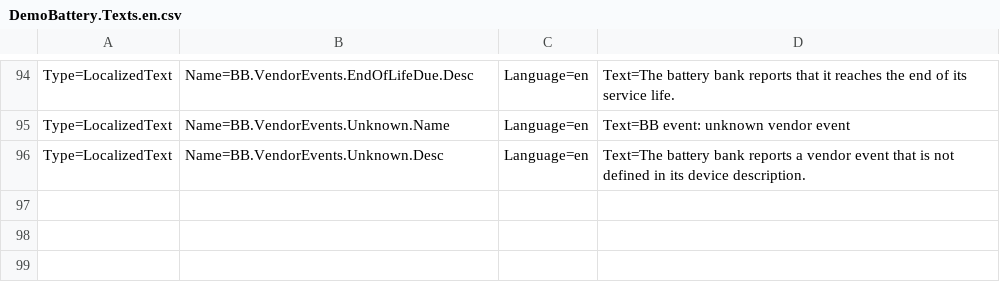
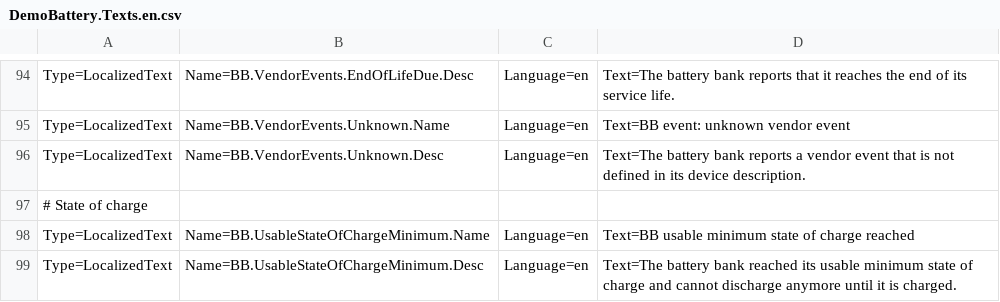
Before and after one commit to PKaelin/paskalon.ppc, a CSV file: paskalON.ClientData/paskalON.Alarms.Data/ClientData/Demo/DemoBattery.Texts.en.csv, drawn as a sheet; only a part is shown, gaps mark what is left out.

```diff
--- a/paskalON.ClientData/paskalON.Alarms.Data/ClientData/Demo/DemoBattery.Texts.en.csv
+++ b/paskalON.ClientData/paskalON.Alarms.Data/ClientData/Demo/DemoBattery.Texts.en.csv
@@ -96 +96,4 @@ Type=LocalizedText,Name=BB.VendorEvents.Unknown.Name,Language=en,Text=BB event:
 Type=LocalizedText,Name=BB.VendorEvents.Unknown.Desc,Language=en,Text=The battery bank reports a vendor event that is not defined in its device description.
+# State of charge
+Type=LocalizedText,Name=BB.UsableStateOfChargeMinimum.Name,Language=en,Text=BB usable minimum state of charge reached
+Type=LocalizedText,Name=BB.UsableStateOfChargeMinimum.Desc,Language=en,Text=The battery bank reached its usable minimum state of charge and cannot discharge anymore until it is charged.
```
Also changed, not shown: paskalON.ClientData/paskalON.Alarms.Data/ClientData/Demo/DemoBattery.csv, paskalON.ClientData/paskalON.Alarms.Data/ClientData/Demo/DemoSimpleBattery.csv, 8 other files.
